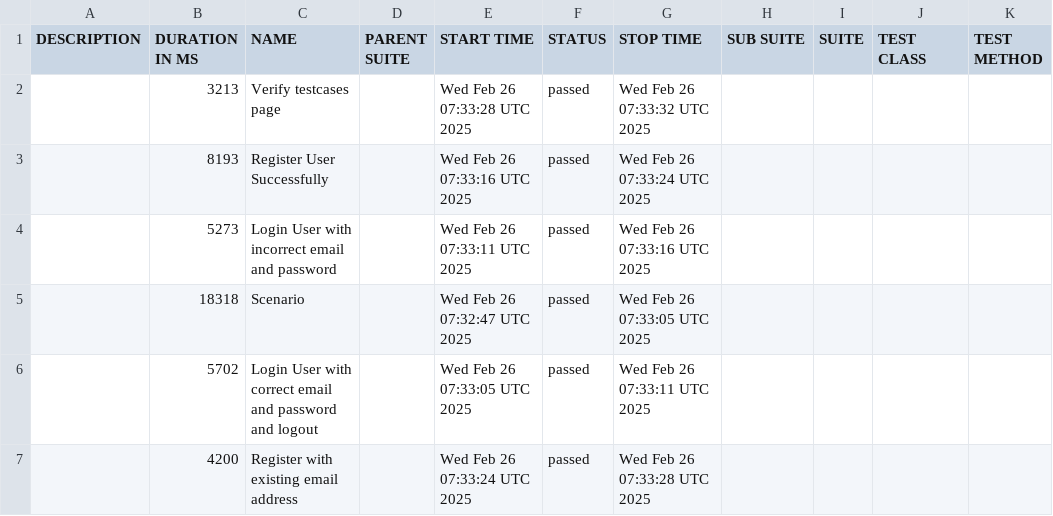
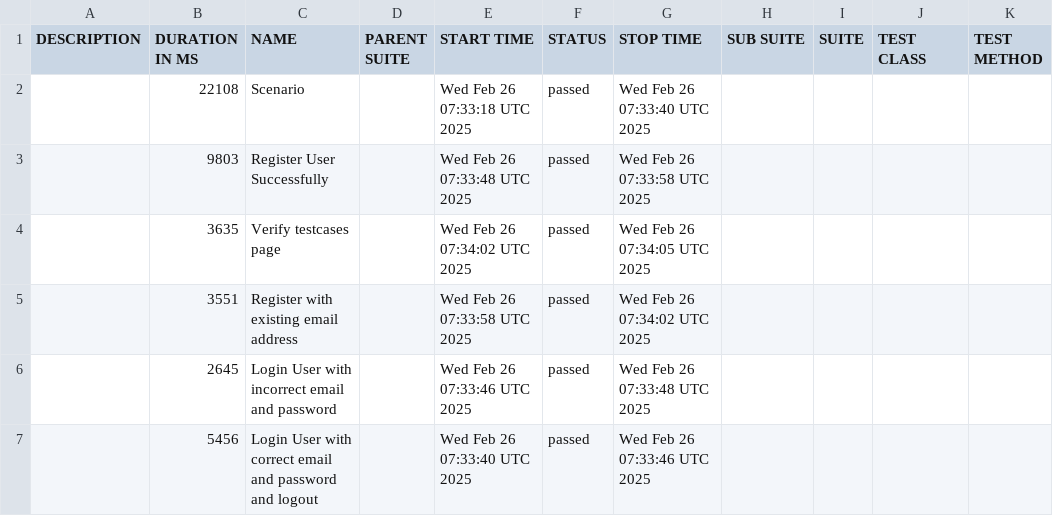
Before and after one commit to Dhanyamol-Devassy/Selenium_BDD_Python, a CSV file: data/suites.csv, drawn as a sheet.

```diff
--- a/data/suites.csv
+++ b/data/suites.csv
@@ -1,7 +1,7 @@
 "DESCRIPTION","DURATION IN MS","NAME","PARENT SUITE","START TIME","STATUS","STOP TIME","SUB SUITE","SUITE","TEST CLASS","TEST METHOD"
-"","3213","Verify testcases page","","Wed Feb 26 07:33:28 UTC 2025","passed","Wed Feb 26 07:33:32 UTC 2025","","","",""
-"","8193","Register User Successfully","","Wed Feb 26 07:33:16 UTC 2025","passed","Wed Feb 26 07:33:24 UTC 2025","","","",""
-"","5273","Login User with incorrect email and password","","Wed Feb 26 07:33:11 UTC 2025","passed","Wed Feb 26 07:33:16 UTC 2025","","","",""
-"","18318","Scenario","","Wed Feb 26 07:32:47 UTC 2025","passed","Wed Feb 26 07:33:05 UTC 2025","","","",""
-"","5702","Login User with correct email and password and logout","","Wed Feb 26 07:33:05 UTC 2025","passed","Wed Feb 26 07:33:11 UTC 2025","","","",""
-"","4200","Register with existing email address","","Wed Feb 26 07:33:24 UTC 2025","passed","Wed Feb 26 07:33:28 UTC 2025","","","",""
+"","22108","Scenario","","Wed Feb 26 07:33:18 UTC 2025","passed","Wed Feb 26 07:33:40 UTC 2025","","","",""
+"","9803","Register User Successfully","","Wed Feb 26 07:33:48 UTC 2025","passed","Wed Feb 26 07:33:58 UTC 2025","","","",""
+"","3635","Verify testcases page","","Wed Feb 26 07:34:02 UTC 2025","passed","Wed Feb 26 07:34:05 UTC 2025","","","",""
+"","3551","Register with existing email address","","Wed Feb 26 07:33:58 UTC 2025","passed","Wed Feb 26 07:34:02 UTC 2025","","","",""
+"","2645","Login User with incorrect email and password","","Wed Feb 26 07:33:46 UTC 2025","passed","Wed Feb 26 07:33:48 UTC 2025","","","",""
+"","5456","Login User with correct email and password and logout","","Wed Feb 26 07:33:40 UTC 2025","passed","Wed Feb 26 07:33:46 UTC 2025","","","",""
```
Also changed, not shown: data/behaviors.csv, 26 other files.
